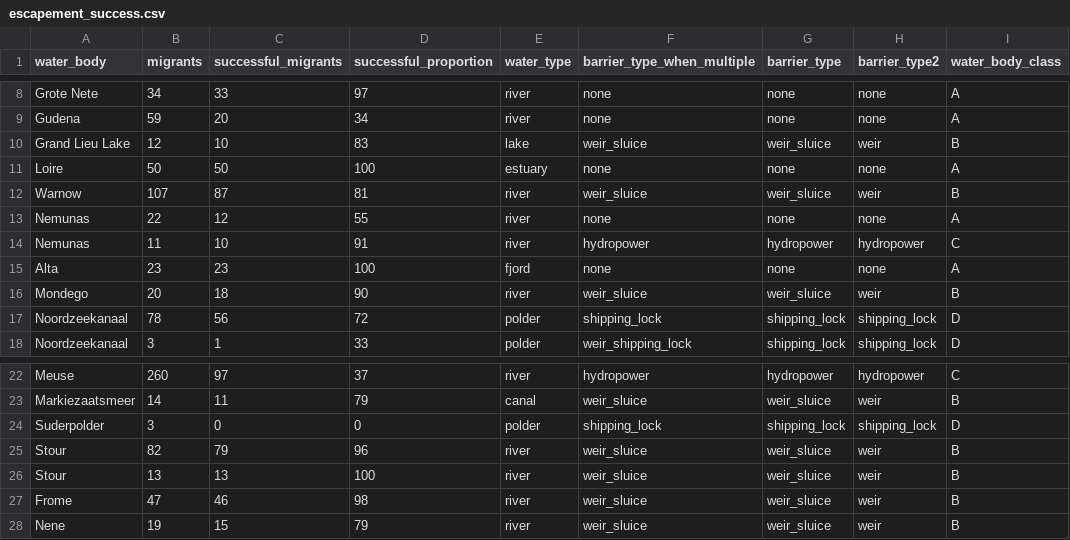
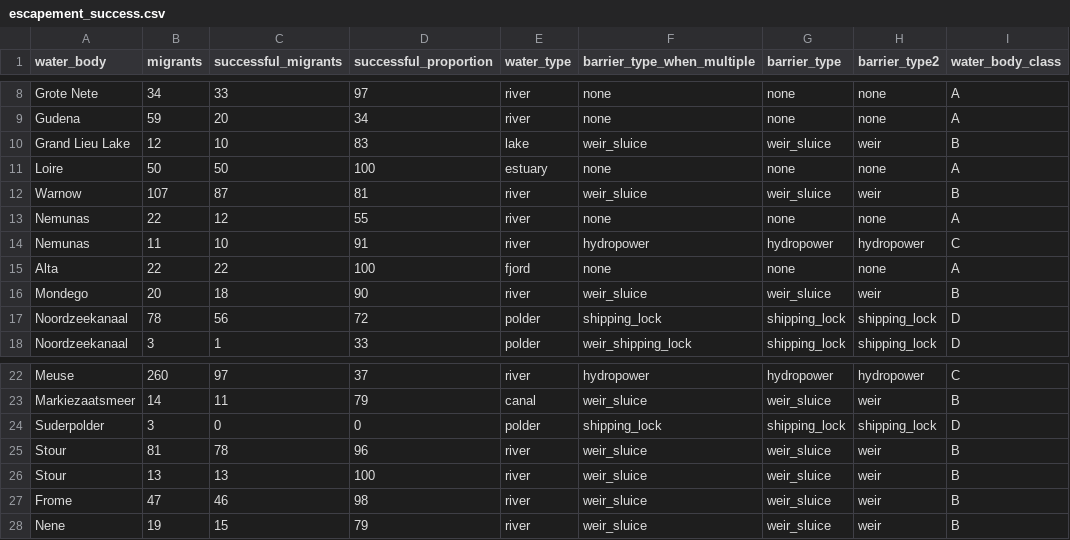
Before and after one commit to PieterjanVerhelst/eel-meta-analysis, a CSV file: data/external/escapement_success.csv, drawn as a sheet; only a part is shown, gaps mark what is left out; the diff names each change by its address in the sheet, - before the commit and + after, or states it on an @@ line.

Commit message:
remove two eels for which we did not have length data

```diff
--- a/data/external/escapement_success.csv
+++ b/data/external/escapement_success.csv
-B15 (migrants): 23
+B15 (migrants): 22
-C15 (successful_migrants): 23
+C15 (successful_migrants): 22
-B25 (migrants): 82
+B25 (migrants): 81
-C25 (successful_migrants): 79
+C25 (successful_migrants): 78
```
Also changed, not shown: 1 other file.
